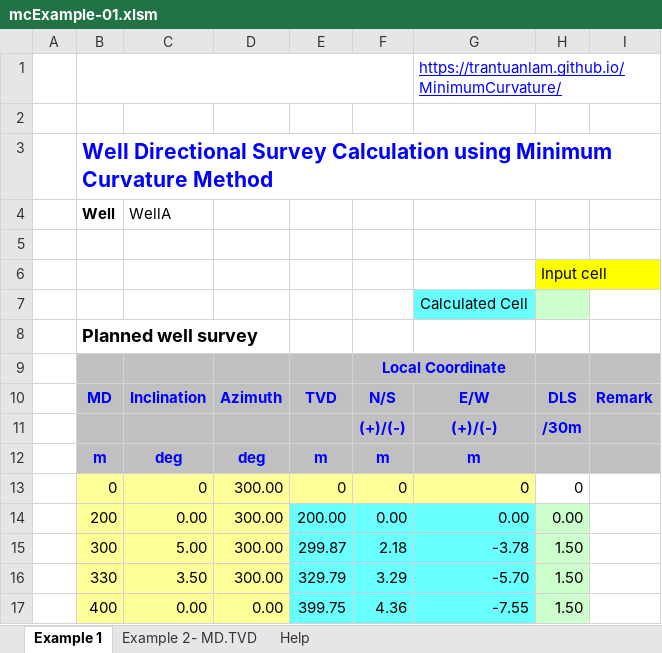
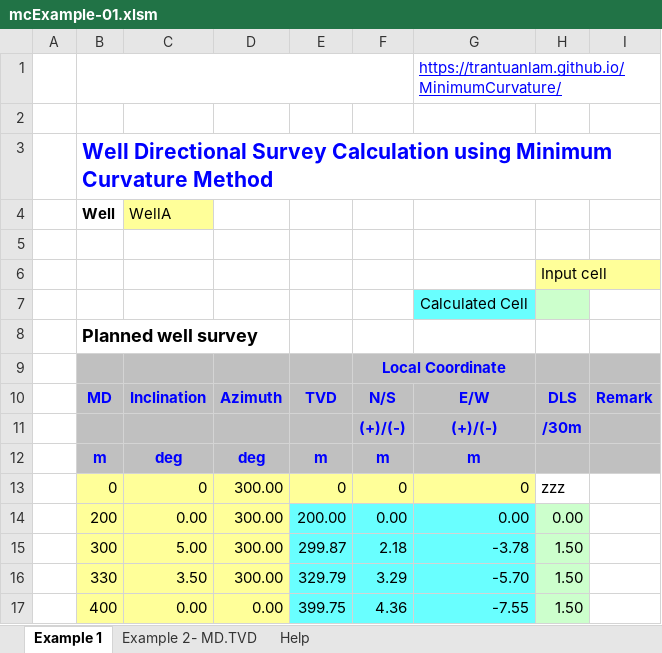
Before and after one commit to trantuanlam/MinimumCurvature, an Excel workbook: files/mcExample-01.xlsm, sheet Example 1, drawn as a sheet; only a part is shown; values as stored, in another font and other column widths than the file's, no borders; charts and pictures not drawn; the diff names each change by its address in the sheet, - before the commit and + after, or states it on an @@ line.

Commit message:
Exclude DLS from reading
To prevent error if the DLS column does not holding numbers

```diff
--- a/files/mcExample-01.xlsm (sheet Example 1)
+++ b/files/mcExample-01.xlsm (sheet Example 1)
-C4 fill: none
+C4 fill: #FFFF99
-H6 fill: #FFFF00
+H6 fill: #FFFF99
-H13: 0
+H13: zzz
```
Also changed, not shown: 3 other files.
